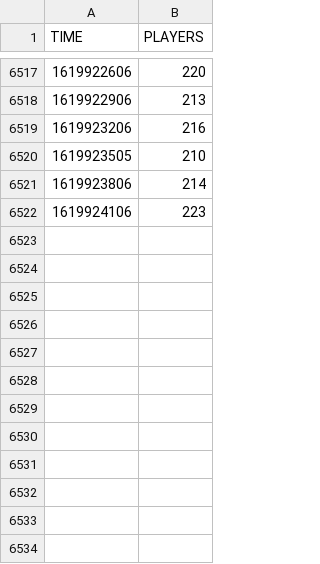
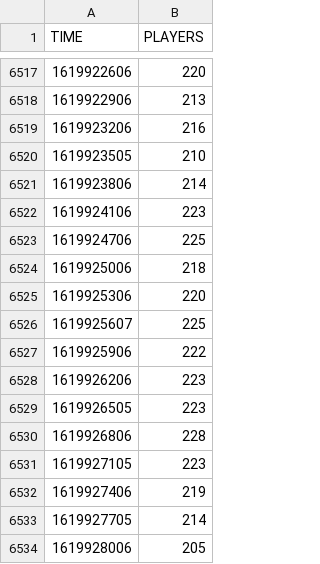
Before and after one commit to Rphad/Decentraland-Online-Users, a CSV file: activity_history.csv, drawn as a sheet; only a part is shown, gaps mark what is left out; the diff names each change by its address in the sheet, - before the commit and + after, or states it on an @@ line.

Commit message:
Updated data. 02-05-2021 at 04H01 UTC

```diff
--- a/activity_history.csv
+++ b/activity_history.csv
+row 6523: 1619924706 | 225
+row 6524: 1619925006 | 218
+row 6525: 1619925306 | 220
+row 6526: 1619925607 | 225
+row 6527: 1619925906 | 222
+row 6528: 1619926206 | 223
+row 6529: 1619926505 | 223
+row 6530: 1619926806 | 228
+row 6531: 1619927105 | 223
+row 6532: 1619927406 | 219
+row 6533: 1619927705 | 214
+row 6534: 1619928006 | 205
```
